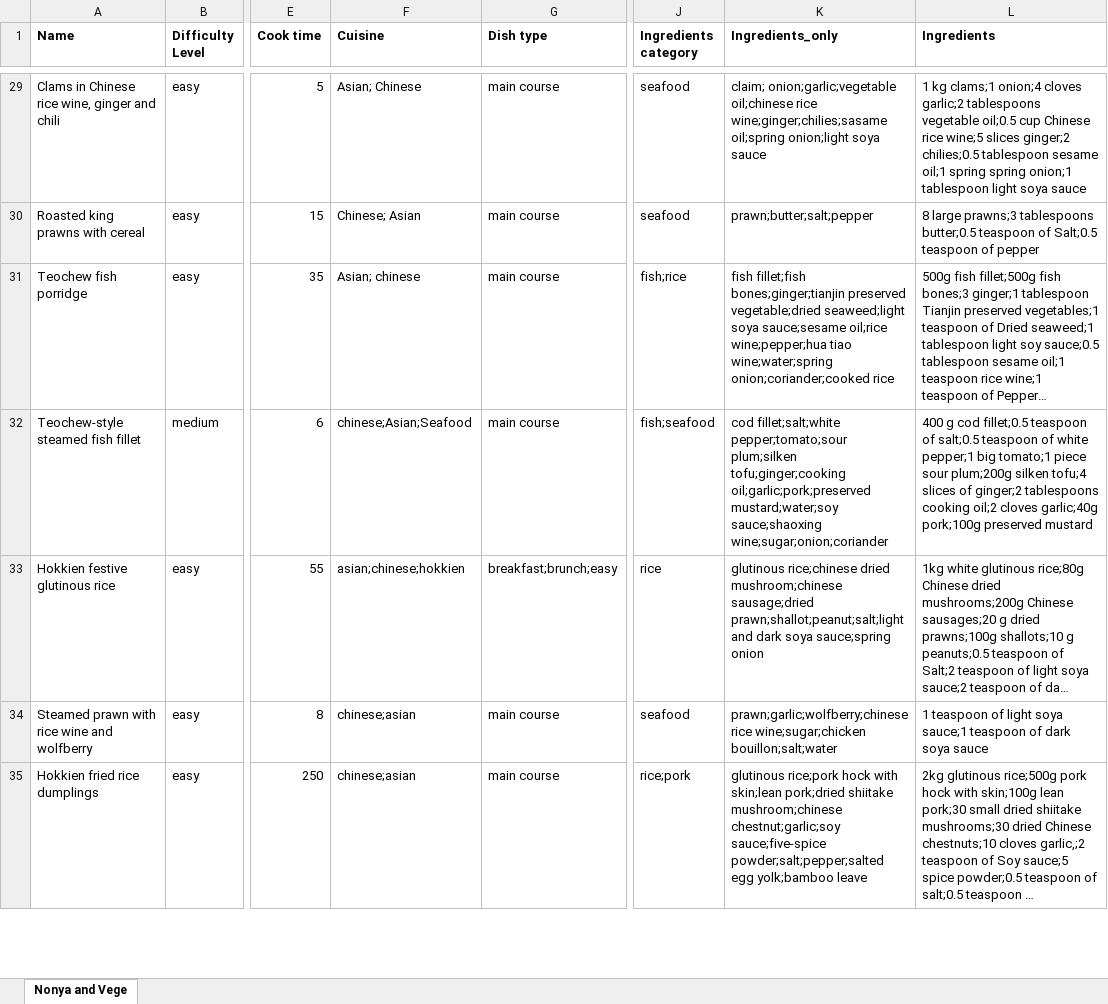
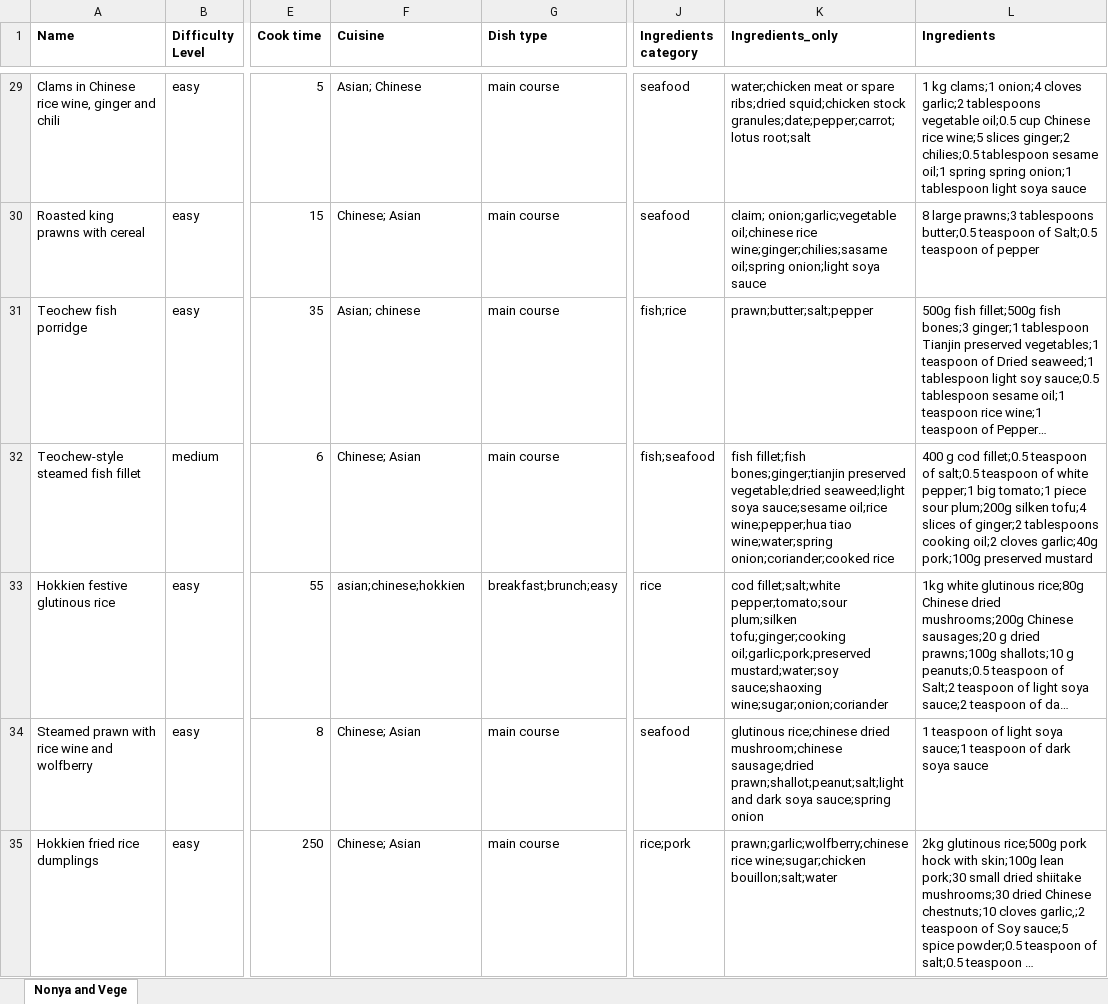
Before and after one commit to arynchoong/MTech-KE-CBR, an Excel workbook: recipeData/CombineRecipes.xlsx, sheet Nonya and Vege, drawn as a sheet; only a part is shown, gaps mark what is left out; long unchanged cells end in …; values as stored, in another font and other column widths than the file's, no borders; the diff covers the shown part only; the diff names each change by its address in the sheet, - before the commit and + after, or states it on an @@ line.

```diff
--- a/recipeData/CombineRecipes.xlsx (sheet Nonya and Vege)
+++ b/recipeData/CombineRecipes.xlsx (sheet Nonya and Vege)
-K29 (Ingredients_only): claim; onion;garlic;vegetable oil;chinese rice wine;ginger;chilies;sasame oil;spring onion;light soya sauce
+K29 (Ingredients_only): water;chicken meat or spare ribs;dried squid;chicken stock granules;date;pepper;carrot;lotus root;salt
-K30 (Ingredients_only): prawn;butter;salt;pepper
+K30 (Ingredients_only): claim; onion;garlic;vegetable oil;chinese rice wine;ginger;chilies;sasame oil;spring onion;light soya sauce
-K31 (Ingredients_only): fish fillet;fish bones;ginger;tianjin preserved vegetable;dried seaweed;light soya sauce;sesame oil;rice wine;pepper;hua tiao wine;water;spring onion;coriander;cooked rice
+K31 (Ingredients_only): prawn;butter;salt;pepper
-F32 (Cuisine): chinese;Asian;Seafood
+F32 (Cuisine): Chinese; Asian
-K32 (Ingredients_only): cod fillet;salt;white pepper;tomato;sour plum;silken tofu;ginger;cooking oil;garlic;pork;preserved mustard;water;soy sauce;shaoxing wine;sugar;onion;coriander
+K32 (Ingredients_only): fish fillet;fish bones;ginger;tianjin preserved vegetable;dried seaweed;light soya sauce;sesame oil;rice wine;pepper;hua tiao wine;water;spring onion;coriander;cooked rice
-K33 (Ingredients_only): glutinous rice;chinese dried mushroom;chinese sausage;dried prawn;shallot;peanut;salt;light and dark soya sauce;spring onion
+K33 (Ingredients_only): cod fillet;salt;white pepper;tomato;sour plum;silken tofu;ginger;cooking oil;garlic;pork;preserved mustard;water;soy sauce;shaoxing wine;sugar;onion;coriander
-F34:F35 (Cuisine): chinese;asian
+F34:F35 (Cuisine): Chinese; Asian
-K34 (Ingredients_only): prawn;garlic;wolfberry;chinese rice wine;sugar;chicken bouillon;salt;water
+K34 (Ingredients_only): glutinous rice;chinese dried mushroom;chinese sausage;dried prawn;shallot;peanut;salt;light and dark soya sauce;spring onion
-K35 (Ingredients_only): glutinous rice;pork hock with skin;lean pork;dried shiitake mushroom;chinese chestnut;garlic;soy sauce;five-spice powder;salt;pepper;salted egg yolk;bamboo leave
+K35 (Ingredients_only): prawn;garlic;wolfberry;chinese rice wine;sugar;chicken bouillon;salt;water
```
Also changed, not shown: 102 edited cells elsewhere in this sheet.
